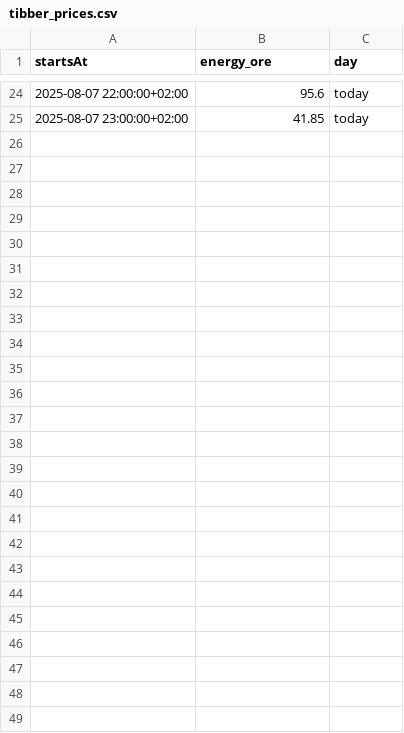
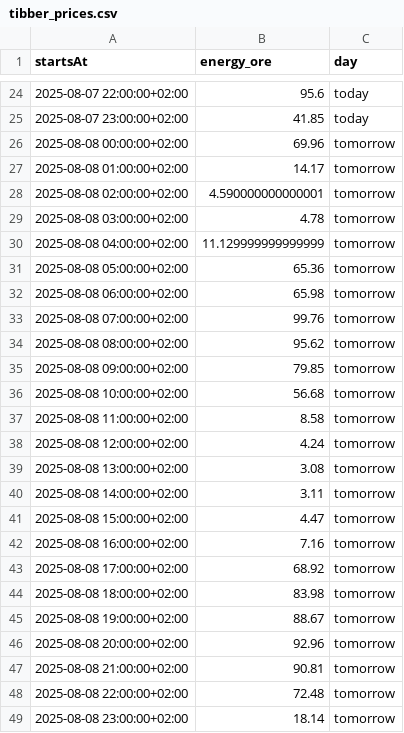
Before and after one commit to VickoT/FamilyDash, a CSV file: data/tibber_prices.csv, drawn as a sheet; only a part is shown, gaps mark what is left out; the diff names each change by its address in the sheet, - before the commit and + after, or states it on an @@ line.

```diff
--- a/data/tibber_prices.csv
+++ b/data/tibber_prices.csv
+row 26: 2025-08-08 00:00:00+02:00 | 69.96 | tomorrow
+row 27: 2025-08-08 01:00:00+02:00 | 14.17 | tomorrow
+row 28: 2025-08-08 02:00:00+02:00 | 4.590000000000001 | tomorrow
+row 29: 2025-08-08 03:00:00+02:00 | 4.78 | tomorrow
+row 30: 2025-08-08 04:00:00+02:00 | 11.129999999999999 | tomorrow
+row 31: 2025-08-08 05:00:00+02:00 | 65.36 | tomorrow
+row 32: 2025-08-08 06:00:00+02:00 | 65.98 | tomorrow
+row 33: 2025-08-08 07:00:00+02:00 | 99.76 | tomorrow
+row 34: 2025-08-08 08:00:00+02:00 | 95.62 | tomorrow
+row 35: 2025-08-08 09:00:00+02:00 | 79.85 | tomorrow
+row 36: 2025-08-08 10:00:00+02:00 | 56.68 | tomorrow
+row 37: 2025-08-08 11:00:00+02:00 | 8.58 | tomorrow
+row 38: 2025-08-08 12:00:00+02:00 | 4.24 | tomorrow
+row 39: 2025-08-08 13:00:00+02:00 | 3.08 | tomorrow
+row 40: 2025-08-08 14:00:00+02:00 | 3.11 | tomorrow
+row 41: 2025-08-08 15:00:00+02:00 | 4.47 | tomorrow
+row 42: 2025-08-08 16:00:00+02:00 | 7.16 | tomorrow
+row 43: 2025-08-08 17:00:00+02:00 | 68.92 | tomorrow
+row 44: 2025-08-08 18:00:00+02:00 | 83.98 | tomorrow
+row 45: 2025-08-08 19:00:00+02:00 | 88.67 | tomorrow
+row 46: 2025-08-08 20:00:00+02:00 | 92.96 | tomorrow
+row 47: 2025-08-08 21:00:00+02:00 | 90.81 | tomorrow
+row 48: 2025-08-08 22:00:00+02:00 | 72.48 | tomorrow
+row 49: 2025-08-08 23:00:00+02:00 | 18.14 | tomorrow
```
Also changed, not shown: 4 other files.
